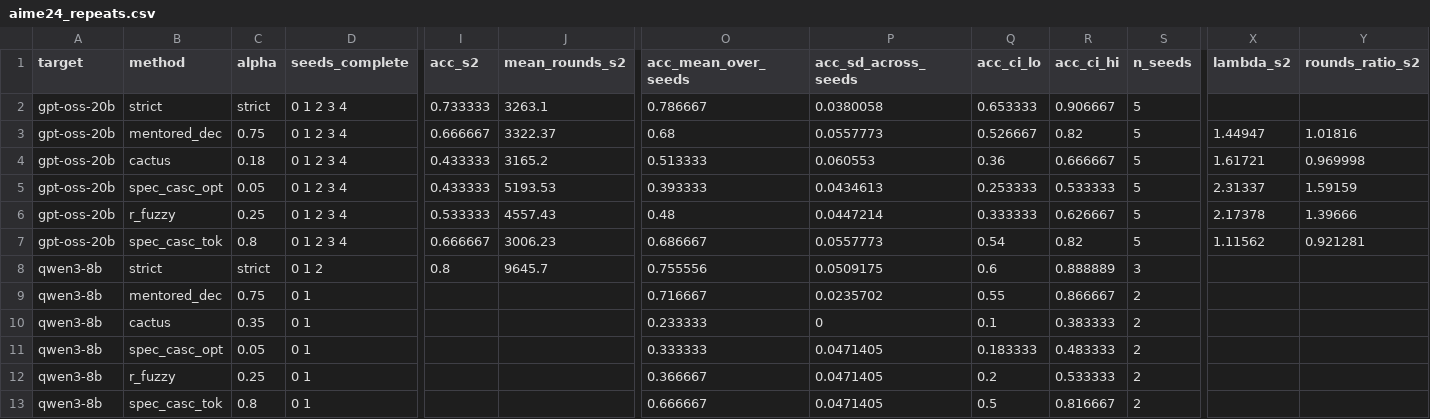
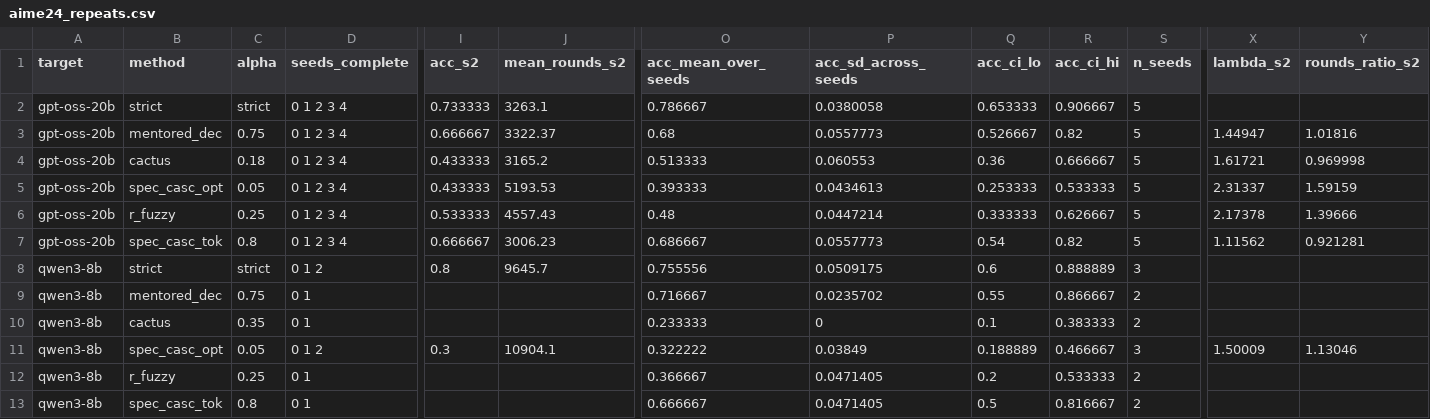
Before and after one commit to billxby/lossy-token-eff, a CSV file: campaign/addendum/aime24_repeats.csv, drawn as a sheet; only a part is shown, gaps mark what is left out; the diff names each change by its address in the sheet, - before the commit and + after, or states it on an @@ line.

```diff
--- a/campaign/addendum/aime24_repeats.csv
+++ b/campaign/addendum/aime24_repeats.csv
-D11 (seeds_complete): 0 1
+D11 (seeds_complete): 0 1 2
-I11 (acc_s2): (empty)
+I11 (acc_s2): 0.3
-J11 (mean_rounds_s2): (empty)
+J11 (mean_rounds_s2): 10904.1
-O11 (acc_mean_over_seeds): 0.333333
+O11 (acc_mean_over_seeds): 0.322222
-P11 (acc_sd_across_seeds): 0.0471405
+P11 (acc_sd_across_seeds): 0.03849
-Q11 (acc_ci_lo): 0.183333
+Q11 (acc_ci_lo): 0.188889
-R11 (acc_ci_hi): 0.483333
+R11 (acc_ci_hi): 0.466667
-S11 (n_seeds): 2
+S11 (n_seeds): 3
-X11 (lambda_s2): (empty)
+X11 (lambda_s2): 1.50009
-Y11 (rounds_ratio_s2): (empty)
+Y11 (rounds_ratio_s2): 1.13046
```
Also changed, not shown: campaign/addendum/best_setting.csv, campaign/addendum/seeds/aime24_qwen3__seed2.csv, 6 other files.
